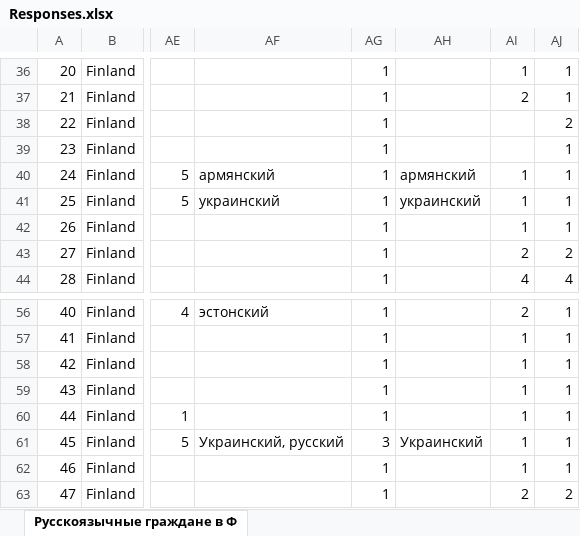
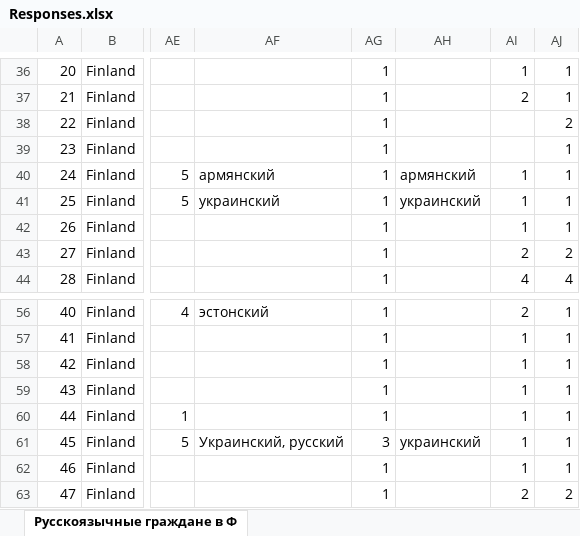
Before and after one commit to IrbisI/BSRS, an Excel workbook: Responses.xlsx, sheet Русскоязычные граждане в Ф, drawn as a sheet; only a part is shown, gaps mark what is left out; values as stored, in another font and other column widths than the file's, no borders; the diff names each change by its address in the sheet, - before the commit and + after, or states it on an @@ line.

```diff
--- a/Responses.xlsx (sheet Русскоязычные граждане в Ф)
+++ b/Responses.xlsx (sheet Русскоязычные граждане в Ф)
-AH41: украинский
+AH41: yкраинский
-AH61: Украинский
+AH61: yкраинский
```
Also changed, not shown: 58 other files.
